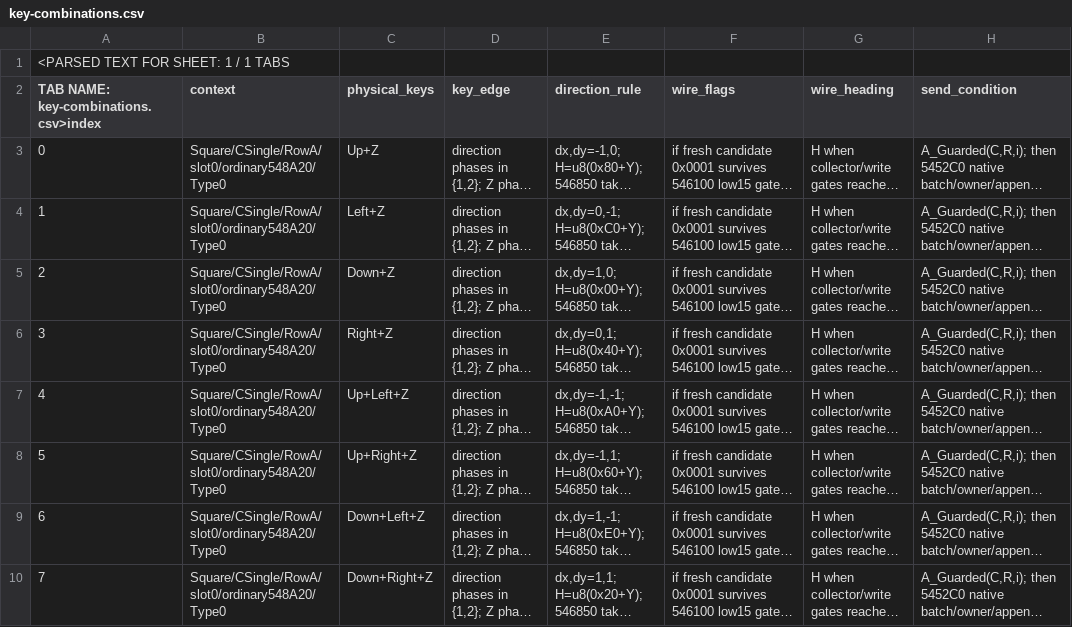
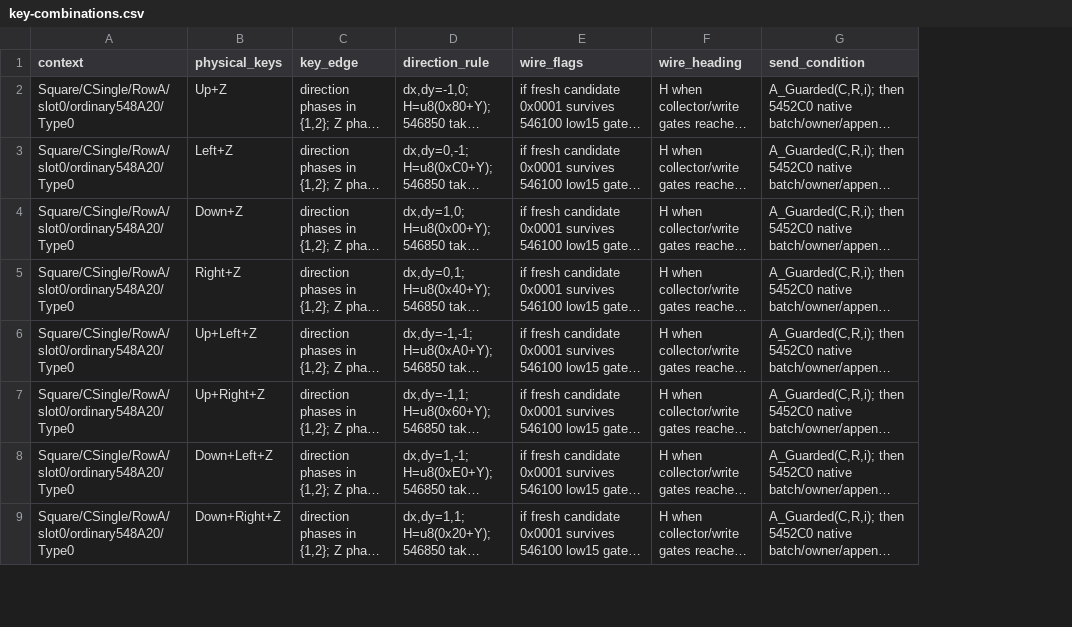
Before and after one commit to we88ec3-prog/ttr_anal_multi, a CSV file: kr-temp-roy/T10/20261103-T10-T11-KR-INPUT-CONTRACT/key-combinations.csv, drawn as a sheet; only a part is shown; long unchanged cells end in …; removed rows and columns are numbered as before the commit, all else as after; rows hold the shown columns only; the diff names each change by its address in the sheet, - before the commit and + after, or states it on an @@ line.

Commit message:
T10/T11: preserve exact original key-combinations CSV bytes

```diff
--- a/kr-temp-roy/T10/20261103-T10-T11-KR-INPUT-CONTRACT/key-combinations.csv
+++ b/kr-temp-roy/T10/20261103-T10-T11-KR-INPUT-CONTRACT/key-combinations.csv
-column A, rows 2-10: TAB NAME: key-combinations.csv>index | 0 | 1 | 2 | 3 | 4 | 5 | 6 | 7
-row 1: <PARSED TEXT FOR SHEET: 1 / 1 TABS
```
